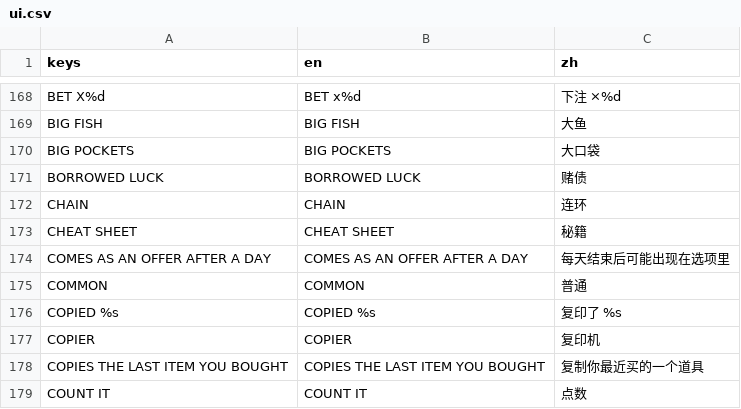
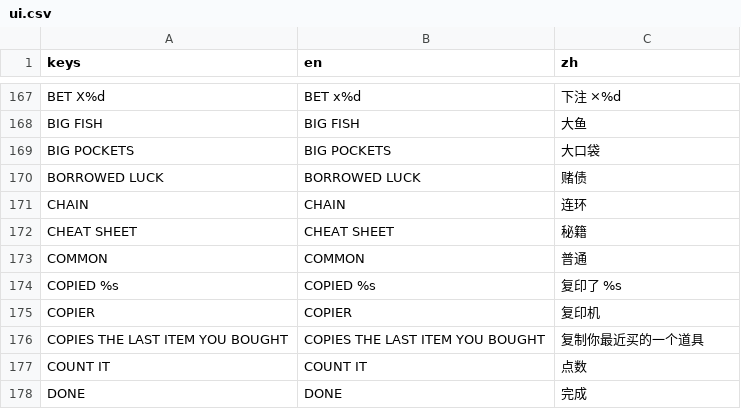
Before and after one commit to gordonli02/GAS, a CSV file: locale/ui.csv, drawn as a sheet; only a part is shown, gaps mark what is left out; the shorter side is filled out with more unchanged rows; removed rows and columns are numbered as before the commit, all else as after; the diff covers the shown part only; the diff names each change by its address in the sheet, - before the commit and + after, or states it on an @@ line.

Commit message:
M9.5 step 4: the shop's pages, form tags, and the UI step 2 left behind
The phone's SHOP has three pages: SHELF (every shelf perk, with what it
needs and a BUY key; under it YOUR BUILD, the dealt perks held), TODAY (the
day's offers, buyable, rerollable or skipped for an item until the day
ends, G: "当天有效"; then the item shelf) and ITEMS (held, USE). The
morning's offers card gained LATER; close_offers(take_item) only gives the
item when asked, the offers stay for the day and _new_day deals anew; the
sim's bots take the item as before.

Form tags (G: the form says what it is, a perk never names forms):
FormDef.tags from the form's json, out of FormDef.TAGS, checked by
PackLoader (BY GROUP only on a form that wins by group); Big Catch,
Ka-Bawk!, Hot Plate, Nugget Rush and Lucky Spur tagged, shown on the LCD's
third line in the run.

Wired from step 2: PICKY's card of forms at NEW BOX; SEAL's card of boxes
at PAY (pay(e, m, keep) seals the choice first, the hottest for the rest);
MOONLIGHTING's visit to the machine after the shift (the cap on, tickets
dealt tomorrow, the SHIFT DONE card after); HOUSE ACCOUNT's tab on the LCD
and the LEAVE card. drive_run's expectations follow the new pages (not run).

```diff
--- a/locale/ui.csv
+++ b/locale/ui.csv
-row 174: COMES AS AN OFFER AFTER A DAY | COMES AS AN OFFER AFTER A DAY | 每天结束后可能出现在选项里
```
Also changed, not shown: 20 added rows and 1 removed row elsewhere in this file, 24 other files.
